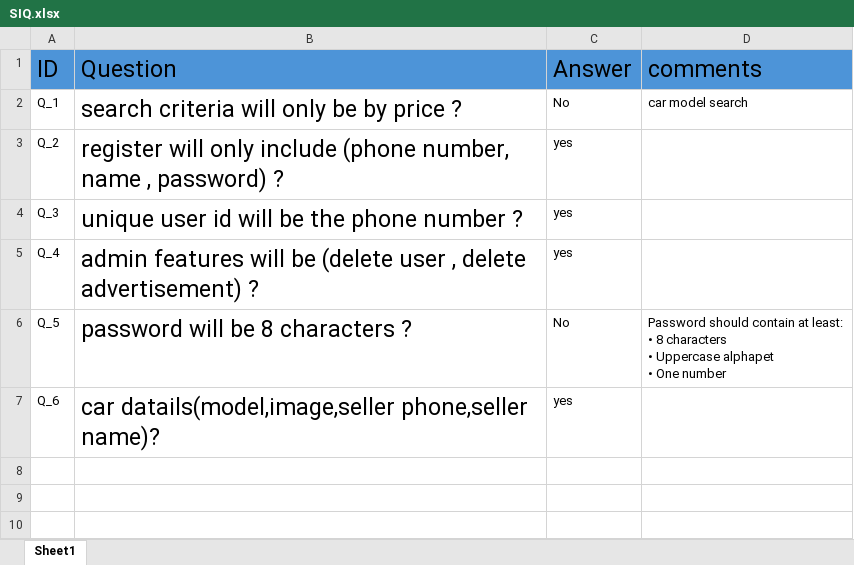
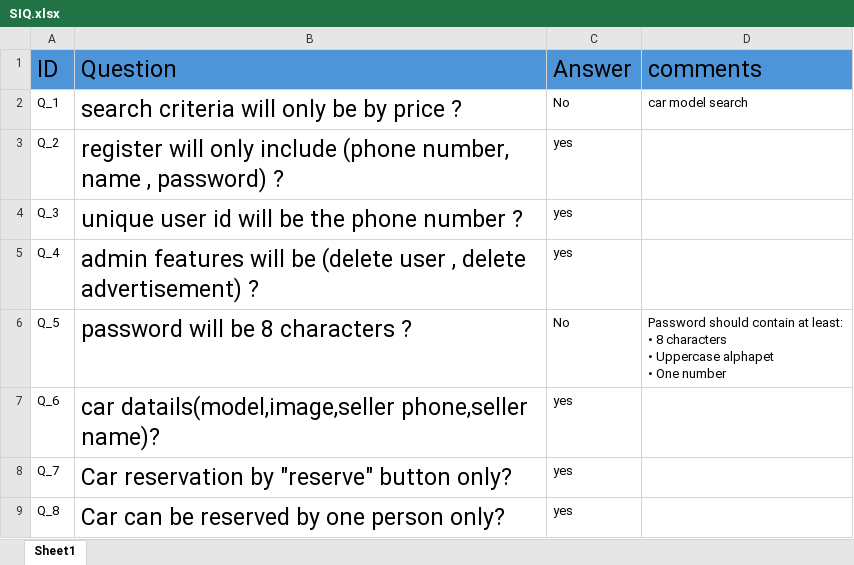
Before and after one commit to AshrqatElbidwehy/Car-Purshasing-Web-Application-, an Excel workbook: project_management/SIQ.xlsx, sheet Sheet1, drawn as a sheet; values as stored, in another font and other column widths than the file's, no borders; charts and pictures not drawn; the diff names each change by its address in the sheet, - before the commit and + after, or states it on an @@ line.

Commit message:
add scope and functional requirements modifications& add questions in SIQ

```diff
--- a/project_management/SIQ.xlsx (sheet Sheet1)
+++ b/project_management/SIQ.xlsx (sheet Sheet1)
+row 8: Q_7 | Car reservation by "reserve" button only? | yes
+row 9: Q_8 | Car can be reserved by one person only? | yes
```
Also changed, not shown: 2 other files.
